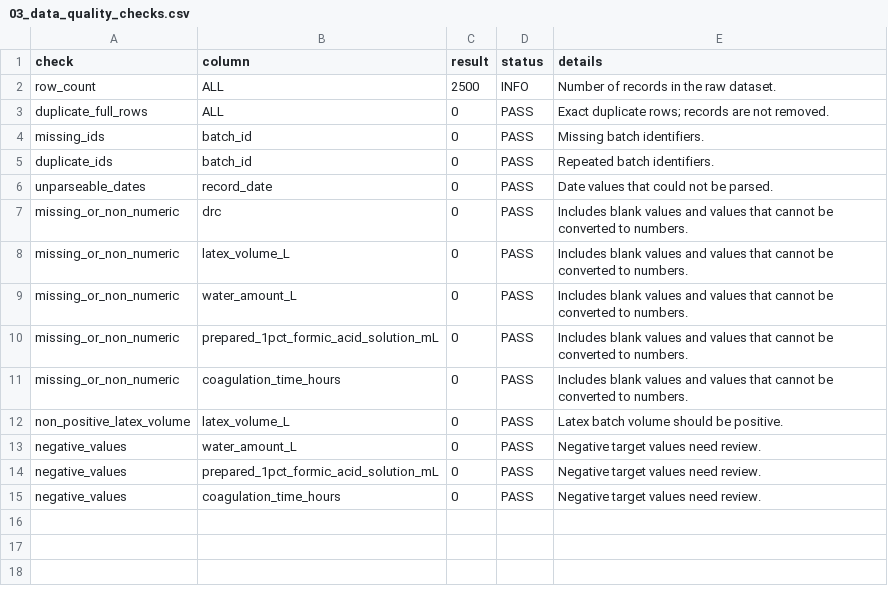
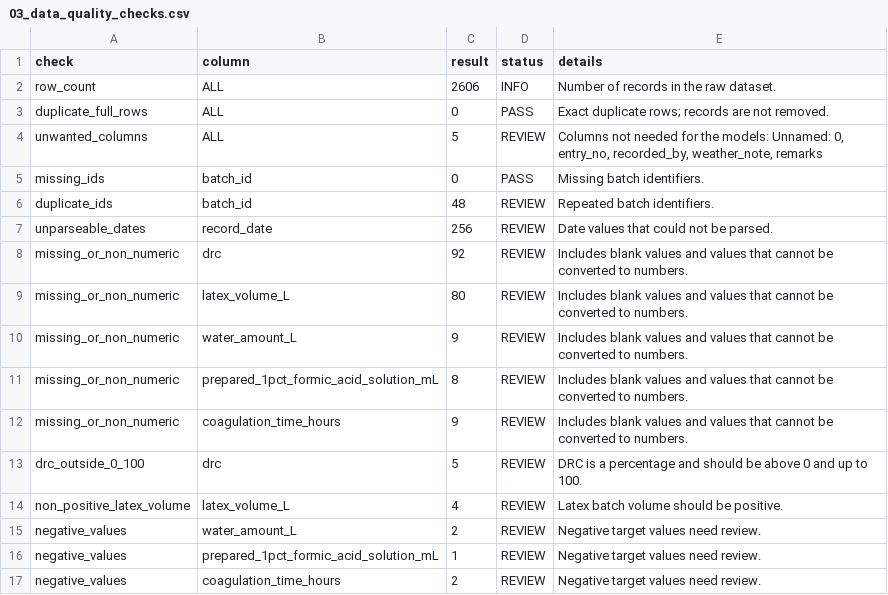
Before and after one commit to TharushaTDK/Intelligent-Framework-for-Precision-Rubber-Processing-, a CSV file: Project/ml-research/component_2_coagulation/outputs/reports/03_data_quality_checks.csv, drawn as a sheet.

Commit message:
feat(component-2): add raw dataset and cleaning step
Add the synthetic raw dataset with data quality issues (unwanted
columns, messy formats, duplicates, missing and impossible values).
Step 4 now cleans it into the final dataset, which is unchanged, so
the splits and models stay the same. Steps 1-3 read the raw file and
steps 5-7 read the cleaned file. README now lists the pipeline,
algorithm selection and validation and test results.

```diff
--- a/Project/ml-research/component_2_coagulation/outputs/reports/03_data_quality_checks.csv
+++ b/Project/ml-research/component_2_coagulation/outputs/reports/03_data_quality_checks.csv
@@ -1,15 +1,17 @@
 check,column,result,status,details
-row_count,ALL,2500,INFO,Number of records in the raw dataset.
+row_count,ALL,2606,INFO,Number of records in the raw dataset.
 duplicate_full_rows,ALL,0,PASS,Exact duplicate rows; records are not removed.
+unwanted_columns,ALL,5,REVIEW,"Columns not needed for the models: Unnamed: 0, entry_no, recorded_by, weather_note, remarks"
 missing_ids,batch_id,0,PASS,Missing batch identifiers.
-duplicate_ids,batch_id,0,PASS,Repeated batch identifiers.
-unparseable_dates,record_date,0,PASS,Date values that could not be parsed.
-missing_or_non_numeric,drc,0,PASS,Includes blank values and values that cannot be converted to numbers.
-missing_or_non_numeric,latex_volume_L,0,PASS,Includes blank values and values that cannot be converted to numbers.
-missing_or_non_numeric,water_amount_L,0,PASS,Includes blank values and values that cannot be converted to numbers.
-missing_or_non_numeric,prepared_1pct_formic_acid_solution_mL,0,PASS,Includes blank values and values that cannot be converted to numbers.
-missing_or_non_numeric,coagulation_time_hours,0,PASS,Includes blank values and values that cannot be converted to numbers.
-non_positive_latex_volume,latex_volume_L,0,PASS,Latex batch volume should be positive.
-negative_values,water_amount_L,0,PASS,Negative target values need review.
-negative_values,prepared_1pct_formic_acid_solution_mL,0,PASS,Negative target values need review.
-negative_values,coagulation_time_hours,0,PASS,Negative target values need review.
+duplicate_ids,batch_id,48,REVIEW,Repeated batch identifiers.
+unparseable_dates,record_date,256,REVIEW,Date values that could not be parsed.
+missing_or_non_numeric,drc,92,REVIEW,Includes blank values and values that cannot be converted to numbers.
+missing_or_non_numeric,latex_volume_L,80,REVIEW,Includes blank values and values that cannot be converted to numbers.
+missing_or_non_numeric,water_amount_L,9,REVIEW,Includes blank values and values that cannot be converted to numbers.
+missing_or_non_numeric,prepared_1pct_formic_acid_solution_mL,8,REVIEW,Includes blank values and values that cannot be converted to numbers.
+missing_or_non_numeric,coagulation_time_hours,9,REVIEW,Includes blank values and values that cannot be converted to numbers.
+drc_outside_0_100,drc,5,REVIEW,DRC is a percentage and should be above 0 and up to 100.
+non_positive_latex_volume,latex_volume_L,4,REVIEW,Latex batch volume should be positive.
+negative_values,water_amount_L,2,REVIEW,Negative target values need review.
+negative_values,prepared_1pct_formic_acid_solution_mL,1,REVIEW,Negative target values need review.
+negative_values,coagulation_time_hours,2,REVIEW,Negative target values need review.
```
Also changed, not shown: Project/ml-research/component_2_coagulation/outputs/reports/01_batch_summary.csv, Project/ml-research/component_2_coagulation/outputs/reports/01_column_summary.csv, 21 other files.
